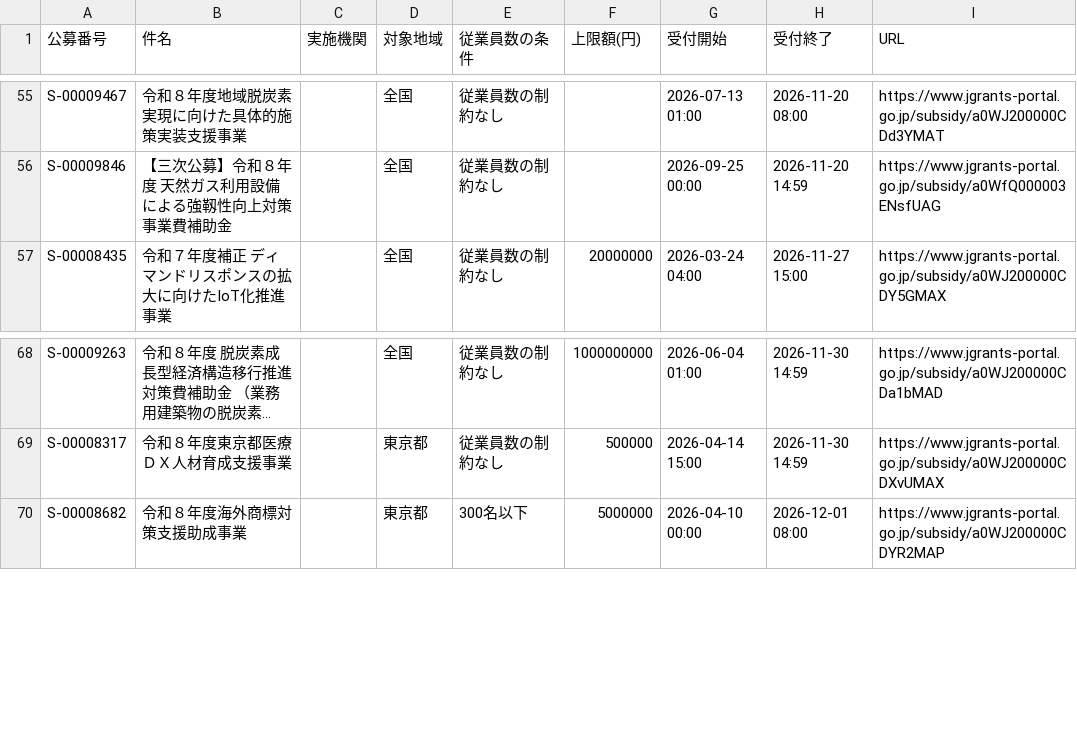
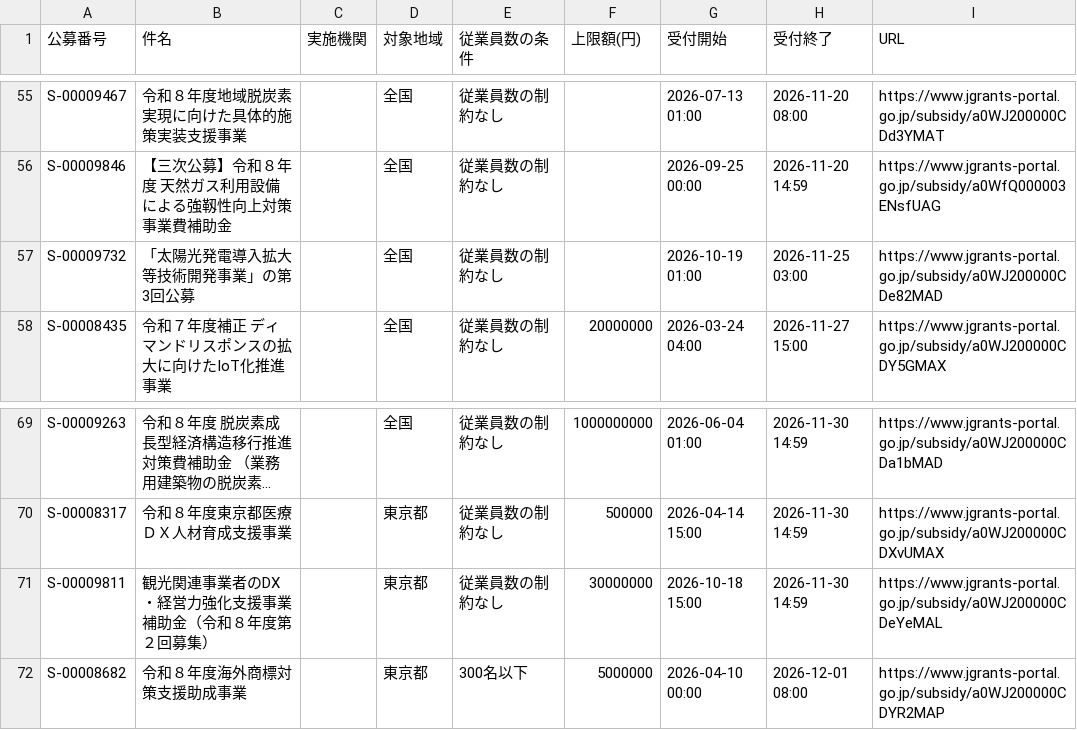
Before and after one commit to wutianheye051/grant-radar, a CSV file: data/subsidies.csv, drawn as a sheet; only a part is shown, gaps mark what is left out; long unchanged cells end in …; the diff names each change by its address in the sheet, - before the commit and + after, or states it on an @@ line.

```diff
--- a/data/subsidies.csv
+++ b/data/subsidies.csv
+row 57: S-00009732 | 「太陽光発電導入拡大等技術開発事業」の第3回公募 |  | 全国 | 従業員数の制約なし |  | 2026-10-19 01:00 | 2026-11-25 03:00 | https://www.jgrants-portal.go.jp/subsidy/a0WJ200000CDe82MAD
+row 71: S-00009811 | 観光関連事業者のDX・経営力強化支援事業補助金（令和８年度第２回募集） |  | 東京都 | 従業員数の制約なし | 30000000 | 2026-10-18 15:00 | 2026-11-30 14:59 | https://www.jgrants-portal.go.jp/subsidy/a0WJ200000CDeYeMAL
```
Also changed, not shown: 2 other files.
